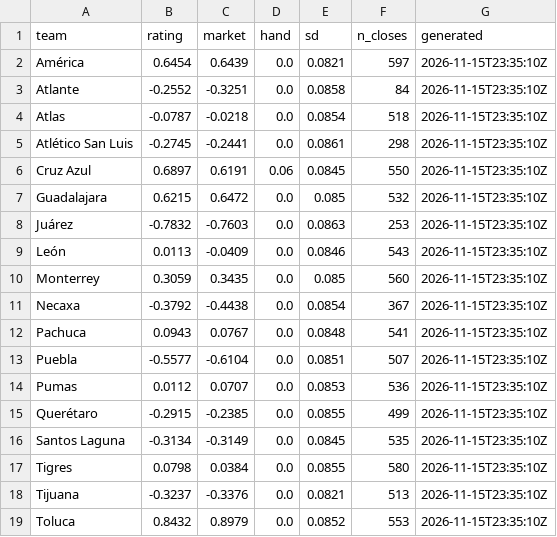
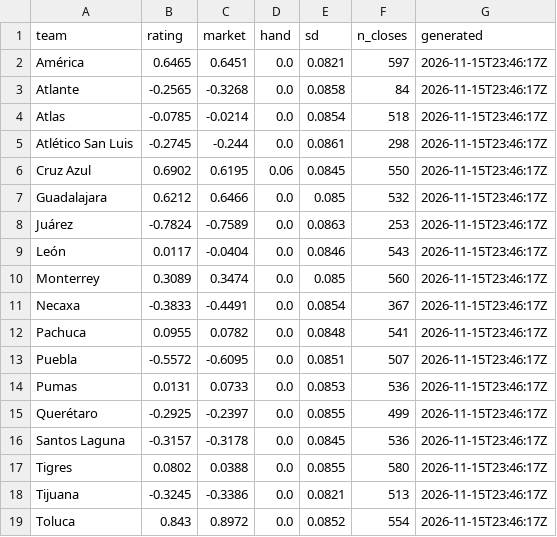
Before and after one commit to TheBallr/LIGA-MX, a CSV file: data/ratings/blend.csv, drawn as a sheet.

```diff
--- a/data/ratings/blend.csv
+++ b/data/ratings/blend.csv
@@ -1,19 +1,19 @@
 team,rating,market,hand,sd,n_closes,generated
-América,0.6454,0.6439,0.0,0.0821,597,2026-11-15T23:35:10Z
-Atlante,-0.2552,-0.3251,0.0,0.0858,84,2026-11-15T23:35:10Z
-Atlas,-0.0787,-0.0218,0.0,0.0854,518,2026-11-15T23:35:10Z
-Atlético San Luis,-0.2745,-0.2441,0.0,0.0861,298,2026-11-15T23:35:10Z
-Cruz Azul,0.6897,0.6191,0.06,0.0845,550,2026-11-15T23:35:10Z
-Guadalajara,0.6215,0.6472,0.0,0.085,532,2026-11-15T23:35:10Z
-Juárez,-0.7832,-0.7603,0.0,0.0863,253,2026-11-15T23:35:10Z
-León,0.0113,-0.0409,0.0,0.0846,543,2026-11-15T23:35:10Z
-Monterrey,0.3059,0.3435,0.0,0.085,560,2026-11-15T23:35:10Z
-Necaxa,-0.3792,-0.4438,0.0,0.0854,367,2026-11-15T23:35:10Z
-Pachuca,0.0943,0.0767,0.0,0.0848,541,2026-11-15T23:35:10Z
-Puebla,-0.5577,-0.6104,0.0,0.0851,507,2026-11-15T23:35:10Z
-Pumas,0.0112,0.0707,0.0,0.0853,536,2026-11-15T23:35:10Z
-Querétaro,-0.2915,-0.2385,0.0,0.0855,499,2026-11-15T23:35:10Z
-Santos Laguna,-0.3134,-0.3149,0.0,0.0845,535,2026-11-15T23:35:10Z
-Tigres,0.0798,0.0384,0.0,0.0855,580,2026-11-15T23:35:10Z
-Tijuana,-0.3237,-0.3376,0.0,0.0821,513,2026-11-15T23:35:10Z
-Toluca,0.8432,0.8979,0.0,0.0852,553,2026-11-15T23:35:10Z
+América,0.6465,0.6451,0.0,0.0821,597,2026-11-15T23:46:17Z
+Atlante,-0.2565,-0.3268,0.0,0.0858,84,2026-11-15T23:46:17Z
+Atlas,-0.0785,-0.0214,0.0,0.0854,518,2026-11-15T23:46:17Z
+Atlético San Luis,-0.2745,-0.244,0.0,0.0861,298,2026-11-15T23:46:17Z
+Cruz Azul,0.6902,0.6195,0.06,0.0845,550,2026-11-15T23:46:17Z
+Guadalajara,0.6212,0.6466,0.0,0.085,532,2026-11-15T23:46:17Z
+Juárez,-0.7824,-0.7589,0.0,0.0863,253,2026-11-15T23:46:17Z
+León,0.0117,-0.0404,0.0,0.0846,543,2026-11-15T23:46:17Z
+Monterrey,0.3089,0.3474,0.0,0.085,560,2026-11-15T23:46:17Z
+Necaxa,-0.3833,-0.4491,0.0,0.0854,367,2026-11-15T23:46:17Z
+Pachuca,0.0955,0.0782,0.0,0.0848,541,2026-11-15T23:46:17Z
+Puebla,-0.5572,-0.6095,0.0,0.0851,507,2026-11-15T23:46:17Z
+Pumas,0.0131,0.0733,0.0,0.0853,536,2026-11-15T23:46:17Z
+Querétaro,-0.2925,-0.2397,0.0,0.0855,499,2026-11-15T23:46:17Z
+Santos Laguna,-0.3157,-0.3178,0.0,0.0845,536,2026-11-15T23:46:17Z
+Tigres,0.0802,0.0388,0.0,0.0855,580,2026-11-15T23:46:17Z
+Tijuana,-0.3245,-0.3386,0.0,0.0821,513,2026-11-15T23:46:17Z
+Toluca,0.843,0.8972,0.0,0.0852,554,2026-11-15T23:46:17Z
```
Also changed, not shown: data/market/current_round_odds.csv, data/ratings/home_edges.csv, 35 other files.
